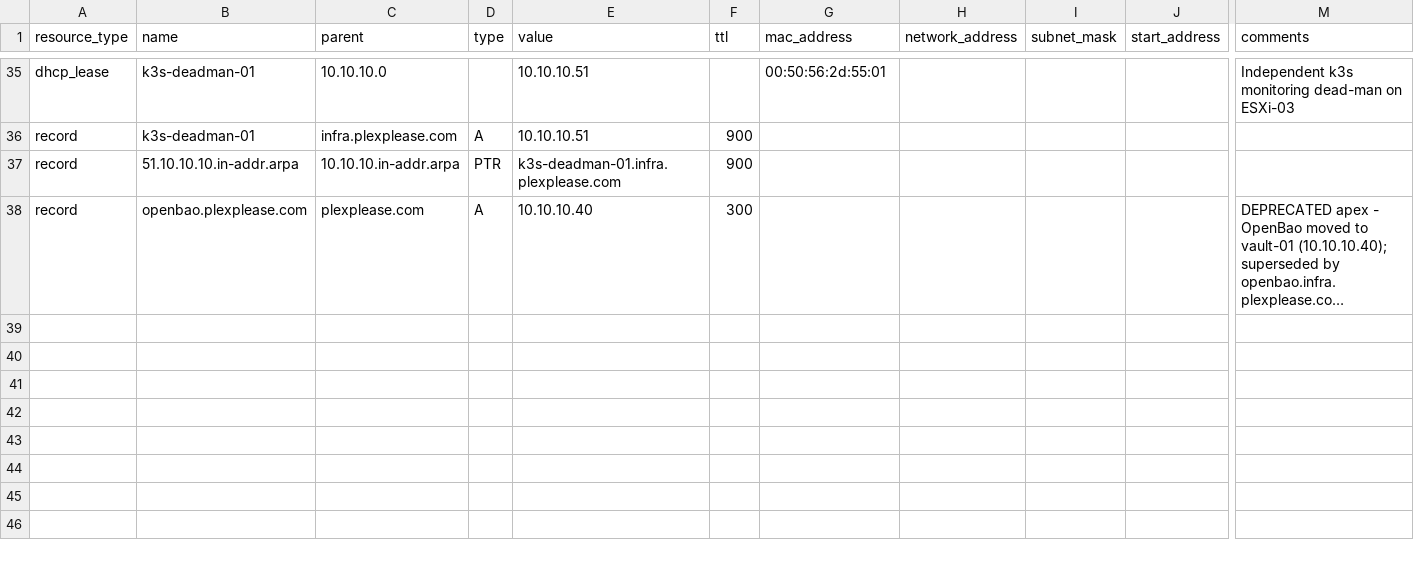
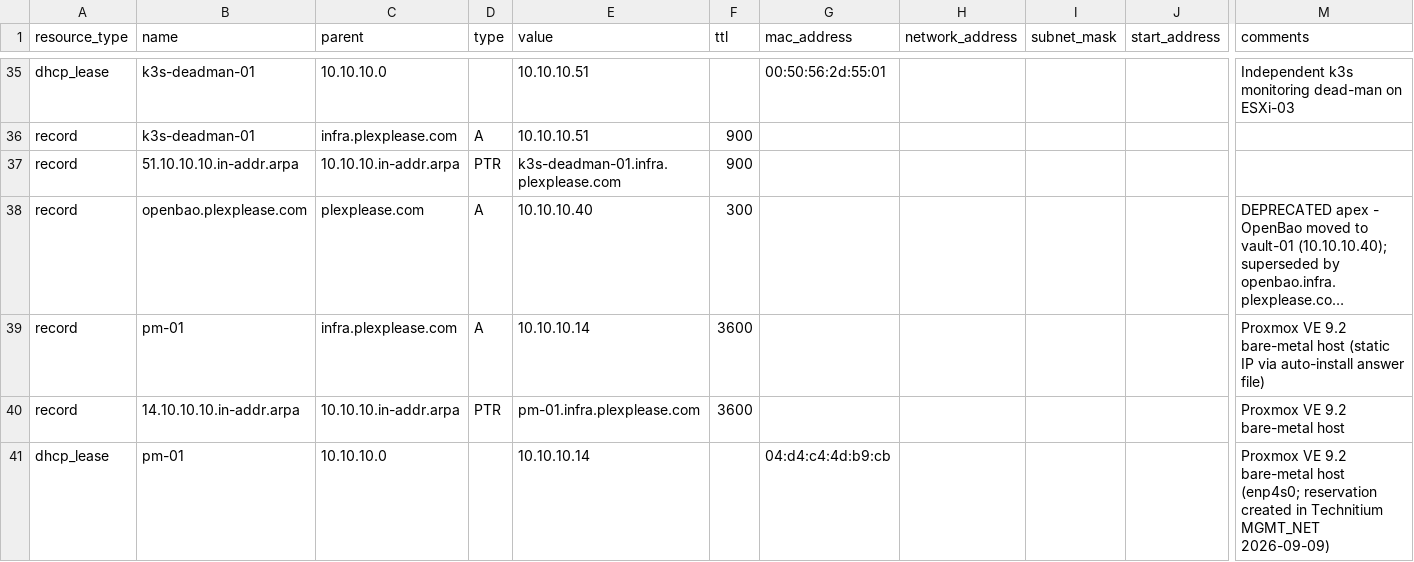
Before and after one commit to echoares-lab/homelab-gitops, a CSV file: config/dns_records.csv, drawn as a sheet; only a part is shown, gaps mark what is left out; long unchanged cells end in …; rows hold the shown columns only; the diff names each change by its address in the sheet, - before the commit and + after, or states it on an @@ line.

```diff
--- a/config/dns_records.csv
+++ b/config/dns_records.csv
+row 39: record | pm-01 | infra.plexplease.com | A | 10.10.10.14 | 3600 |  |  |  |  | Proxmox VE 9.2 bare-metal host (static IP via auto-install answer file)
+row 40: record | 14.10.10.10.in-addr.arpa | 10.10.10.in-addr.arpa | PTR | pm-01.infra.plexplease.com | 3600 |  |  |  |  | Proxmox VE 9.2 bare-metal host
+row 41: dhcp_lease | pm-01 | 10.10.10.0 |  | 10.10.10.14 |  | 04:d4:c4:4d:b9:cb |  |  |  | Proxmox VE 9.2 bare-metal host (enp4s0; reservation created in Technitium MGMT_NET 2026-09-09)
```
